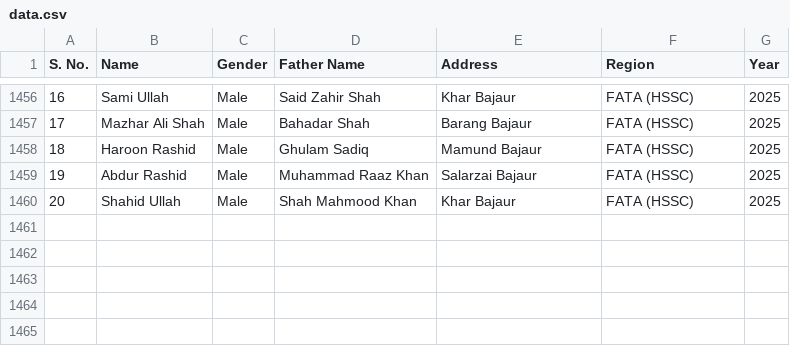
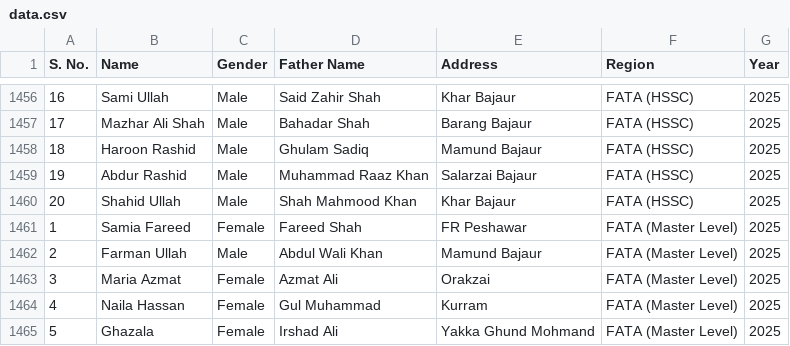
Before and after one commit to sothedgov-code/All-PEEF-Recommended, a CSV file: data.csv, drawn as a sheet; only a part is shown, gaps mark what is left out; the diff names each change by its address in the sheet, - before the commit and + after, or states it on an @@ line.

```diff
--- a/data.csv
+++ b/data.csv
+row 1461: 1 | Samia Fareed | Female | Fareed Shah | FR Peshawar | FATA (Master Level) | 2025
+row 1462: 2 | Farman Ullah | Male | Abdul Wali Khan | Mamund Bajaur | FATA (Master Level) | 2025
+row 1463: 3 | Maria Azmat | Female | Azmat Ali | Orakzai | FATA (Master Level) | 2025
+row 1464: 4 | Naila Hassan | Female | Gul Muhammad | Kurram | FATA (Master Level) | 2025
+row 1465: 5 | Ghazala | Female | Irshad Ali | Yakka Ghund Mohmand | FATA (Master Level) | 2025
```
